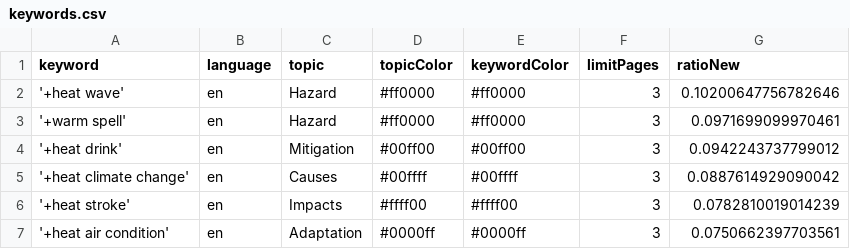
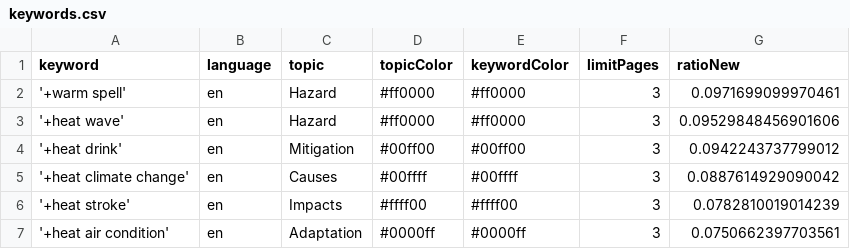
Before and after one commit to magaliekathrin-news/HeatIsComing, a CSV file: keywords.csv, drawn as a sheet.

```diff
--- a/keywords.csv
+++ b/keywords.csv
@@ -1,4 +1,4 @@
 keyword,language,topic,topicColor,keywordColor,limitPages,ratioNew
-'+heat wave',en,Hazard,#ff0000,#ff0000,3,0.10200647756782646
 '+warm spell',en,Hazard,#ff0000,#ff0000,3,0.0971699099970461
+'+heat wave',en,Hazard,#ff0000,#ff0000,3,0.09529848456901606
 '+heat drink',en,Mitigation,#00ff00,#00ff00,3,0.0942243737799012
```
Also changed, not shown: csv/news_2025_10.csv, csv/news_2025_11.csv.
